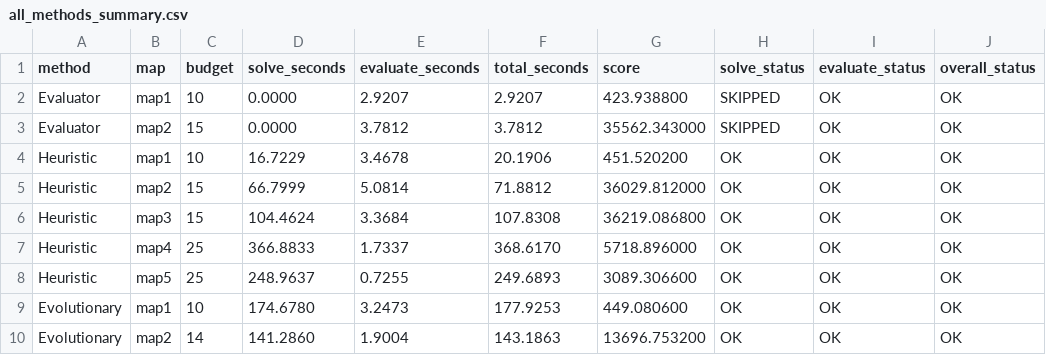
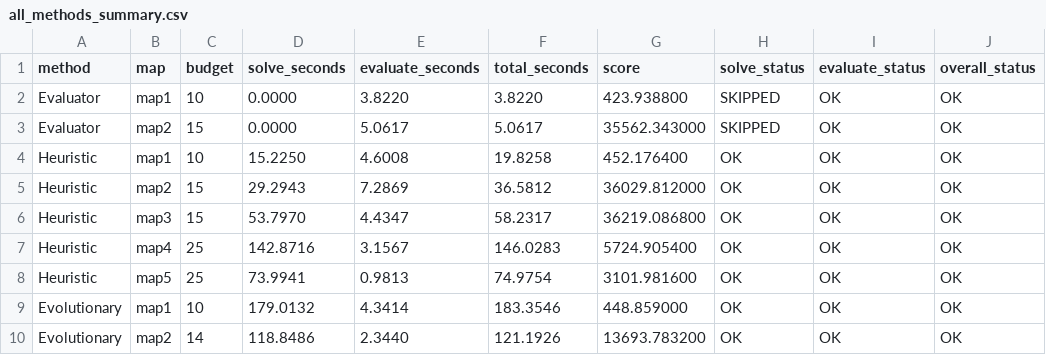
Before and after one commit to hotteano/Artificial-Intelligence-H-Course-Material-and-Notes-for-SPR26-in-SUSTech, a CSV file: Project1/Project1/Project1/Testcase/all_methods_summary.csv, drawn as a sheet; only a part is shown; the diff covers the shown part only; the diff names each change by its address in the sheet, - before the commit and + after, or states it on an @@ line.

```diff
--- a/Project1/Project1/Project1/Testcase/all_methods_summary.csv
+++ b/Project1/Project1/Project1/Testcase/all_methods_summary.csv
-E2 (evaluate_seconds): 2.9207
+E2 (evaluate_seconds): 3.8220
-F2 (total_seconds): 2.9207
+F2 (total_seconds): 3.8220
-E3 (evaluate_seconds): 3.7812
+E3 (evaluate_seconds): 5.0617
-F3 (total_seconds): 3.7812
+F3 (total_seconds): 5.0617
-D4 (solve_seconds): 16.7229
+D4 (solve_seconds): 15.2250
-E4 (evaluate_seconds): 3.4678
+E4 (evaluate_seconds): 4.6008
-F4 (total_seconds): 20.1906
+F4 (total_seconds): 19.8258
-G4 (score): 451.520200
+G4 (score): 452.176400
-D5 (solve_seconds): 66.7999
+D5 (solve_seconds): 29.2943
-E5 (evaluate_seconds): 5.0814
+E5 (evaluate_seconds): 7.2869
-F5 (total_seconds): 71.8812
+F5 (total_seconds): 36.5812
-D6 (solve_seconds): 104.4624
+D6 (solve_seconds): 53.7970
-E6 (evaluate_seconds): 3.3684
+E6 (evaluate_seconds): 4.4347
-F6 (total_seconds): 107.8308
+F6 (total_seconds): 58.2317
-D7 (solve_seconds): 366.8833
+D7 (solve_seconds): 142.8716
-E7 (evaluate_seconds): 1.7337
+E7 (evaluate_seconds): 3.1567
-F7 (total_seconds): 368.6170
+F7 (total_seconds): 146.0283
-G7 (score): 5718.896000
+G7 (score): 5724.905400
-D8 (solve_seconds): 248.9637
+D8 (solve_seconds): 73.9941
-E8 (evaluate_seconds): 0.7255
+E8 (evaluate_seconds): 0.9813
-F8 (total_seconds): 249.6893
+F8 (total_seconds): 74.9754
-G8 (score): 3089.306600
+G8 (score): 3101.981600
-D9 (solve_seconds): 174.6780
+D9 (solve_seconds): 179.0132
-E9 (evaluate_seconds): 3.2473
+E9 (evaluate_seconds): 4.3414
-F9 (total_seconds): 177.9253
+F9 (total_seconds): 183.3546
-G9 (score): 449.080600
+G9 (score): 448.859000
-D10 (solve_seconds): 141.2860
+D10 (solve_seconds): 118.8486
-E10 (evaluate_seconds): 1.9004
+E10 (evaluate_seconds): 2.3440
-F10 (total_seconds): 143.1863
+F10 (total_seconds): 121.1926
-G10 (score): 13696.753200
+G10 (score): 13693.783200
```
Also changed, not shown: 19 edited cells elsewhere in this file, 37 other files.
